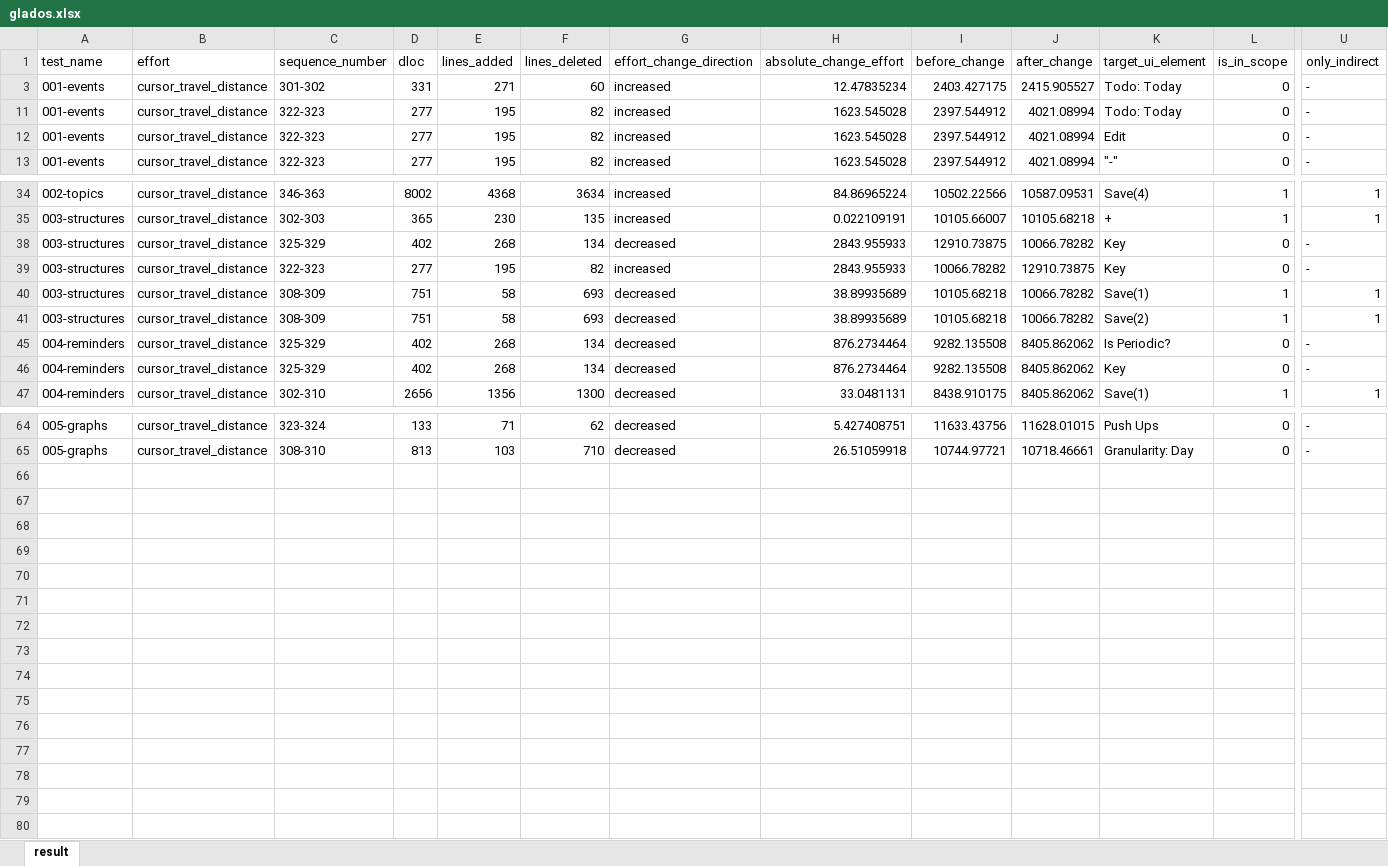
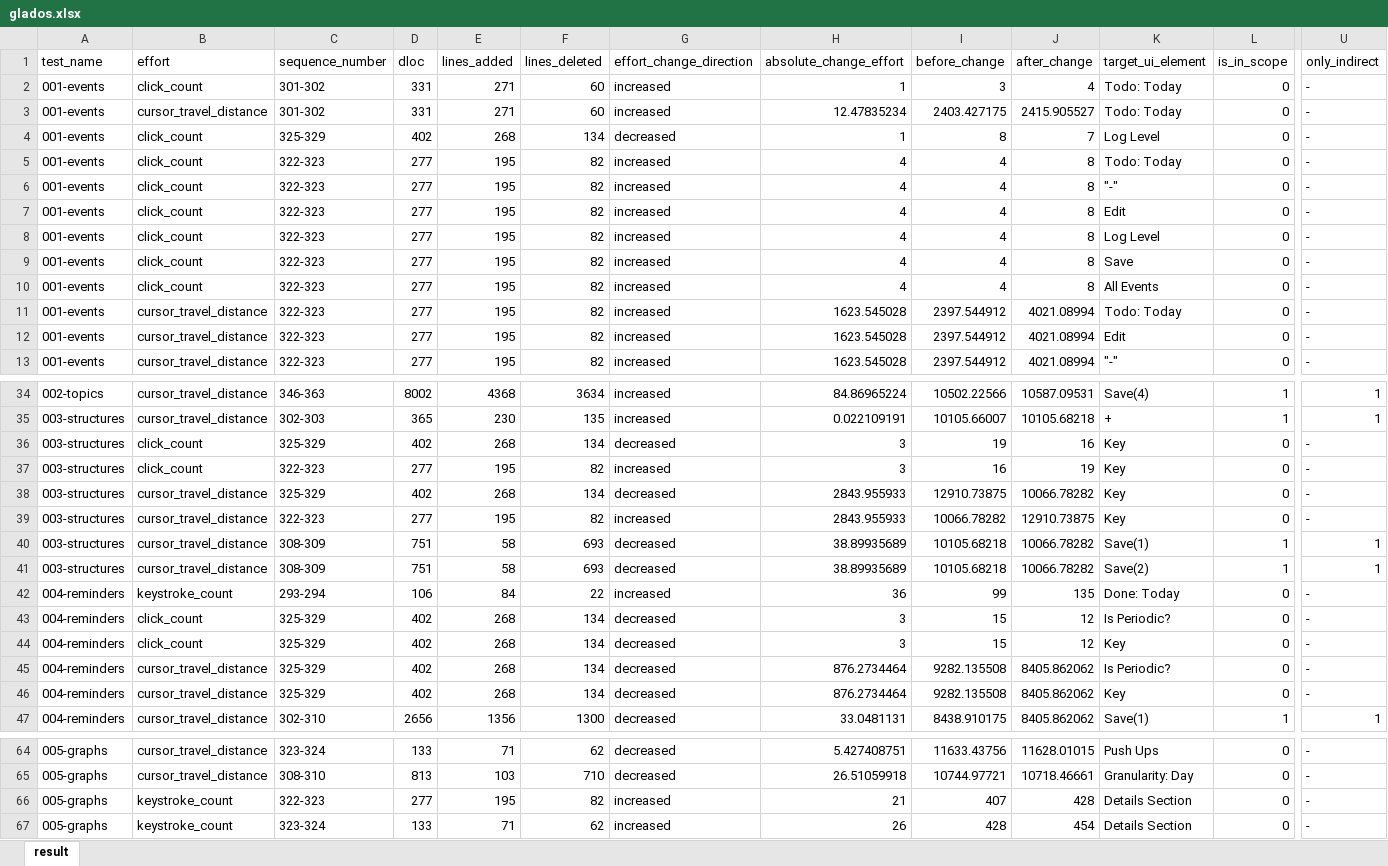
Before and after one commit to 21t2135dMakinoYuki/ESEM, an Excel workbook: Data/Glados/glados.xlsx, sheet result, drawn as a sheet; only a part is shown, gaps mark what is left out; values as stored, in another font and other column widths than the file's, no borders; table styles not drawn; rows hold the shown columns only; the diff covers the shown part only; the diff names each change by its address in the sheet, - before the commit and + after, or states it on an @@ line.

```diff
--- a/Data/Glados/glados.xlsx (sheet result)
+++ b/Data/Glados/glados.xlsx (sheet result)
@@ row 2 unhidden: 001-events | click_count | 301-302 | 331 | 271 | 60 | increased | 1 | 3 | 4 | Todo: Today | 0 | - @@
@@ row 4 unhidden: 001-events | click_count | 325-329 | 402 | 268 | 134 | decreased | 1 | 8 | 7 | Log Level | 0 | - @@
@@ row 5 unhidden: 001-events | click_count | 322-323 | 277 | 195 | 82 | increased | 4 | 4 | 8 | Todo: Today | 0 | - @@
@@ row 6 unhidden: 001-events | click_count | 322-323 | 277 | 195 | 82 | increased | 4 | 4 | 8 | "-" | 0 | - @@
@@ row 7 unhidden: 001-events | click_count | 322-323 | 277 | 195 | 82 | increased | 4 | 4 | 8 | Edit | 0 | - @@
@@ row 8 unhidden: 001-events | click_count | 322-323 | 277 | 195 | 82 | increased | 4 | 4 | 8 | Log Level | 0 | - @@
@@ row 9 unhidden: 001-events | click_count | 322-323 | 277 | 195 | 82 | increased | 4 | 4 | 8 | Save | 0 | - @@
@@ row 10 unhidden: 001-events | click_count | 322-323 | 277 | 195 | 82 | increased | 4 | 4 | 8 | All Events | 0 | - @@
@@ row 36 unhidden: 003-structures | click_count | 325-329 | 402 | 268 | 134 | decreased | 3 | 19 | 16 | Key | 0 | - @@
@@ row 37 unhidden: 003-structures | click_count | 322-323 | 277 | 195 | 82 | increased | 3 | 16 | 19 | Key | 0 | - @@
@@ row 42 unhidden: 004-reminders | keystroke_count | 293-294 | 106 | 84 | 22 | increased | 36 | 99 | 135 | Done: Today | 0 | - @@
@@ row 43 unhidden: 004-reminders | click_count | 325-329 | 402 | 268 | 134 | decreased | 3 | 15 | 12 | Is Periodic? | 0 | - @@
@@ row 44 unhidden: 004-reminders | click_count | 325-329 | 402 | 268 | 134 | decreased | 3 | 15 | 12 | Key | 0 | - @@
@@ row 66 unhidden: 005-graphs | keystroke_count | 322-323 | 277 | 195 | 82 | increased | 21 | 407 | 428 | Details Section | 0 | - @@
@@ row 67 unhidden: 005-graphs | keystroke_count | 323-324 | 133 | 71 | 62 | increased | 26 | 428 | 454 | Details Section | 0 | - @@
```
Also changed, not shown: 10 hidden or unhidden rows elsewhere in this sheet, Data/Timeoff/timeoff.xlsx.
